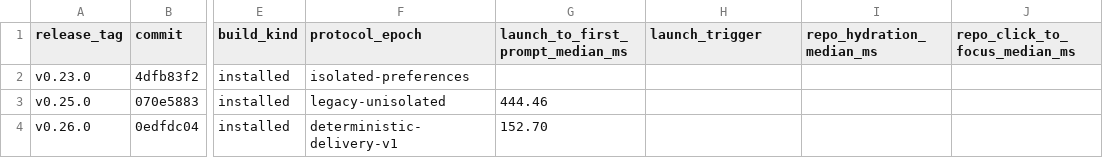
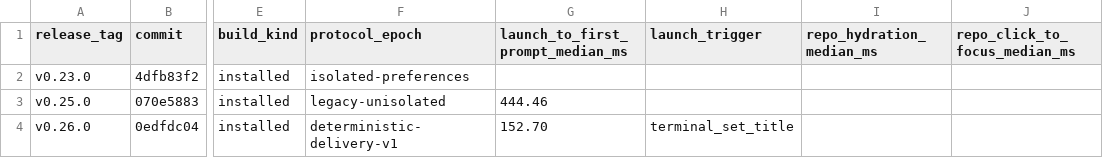
Before and after one commit to fairchild/workspaces, a CSV file: docs/performance_benchmarks.csv, drawn as a sheet; only a part is shown, gaps mark what is left out; the diff names each change by its address in the sheet, - before the commit and + after, or states it on an @@ line.

```diff
--- a/docs/performance_benchmarks.csv
+++ b/docs/performance_benchmarks.csv
-H4 (launch_trigger): (empty)
+H4 (launch_trigger): terminal_set_title
```
Also changed, not shown: docs/performance/metrics-history.csv, 3 other files.
